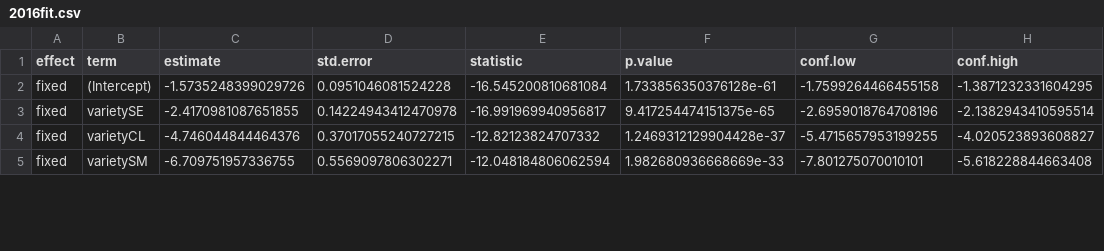
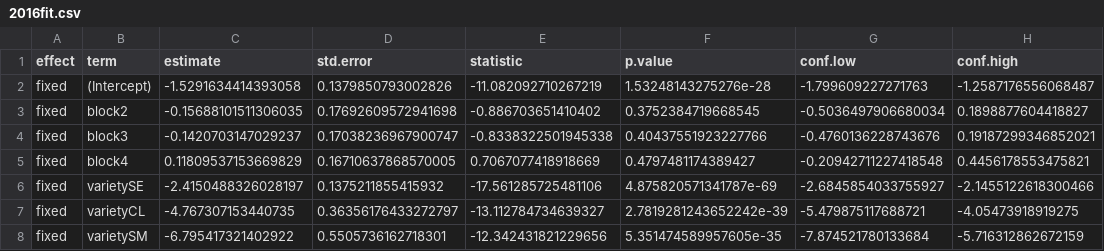
Before and after one commit to mladencucak/PLBFieldTrial, a CSV file: docs/results/dis/2016fit.csv, drawn as a sheet; only a part is shown; the diff covers the shown part only.

```diff
--- a/docs/results/dis/2016fit.csv
+++ b/docs/results/dis/2016fit.csv
@@ -1,5 +1,8 @@
 effect,term,estimate,std.error,statistic,p.value,conf.low,conf.high
-fixed,(Intercept),-1.5735248399029726,0.0951046081524228,-16.545200810681084,1.733856350376128e-61,-1.7599264466455158,-1.3871232331604295
-fixed,varietySE,-2.4170981087651855,0.14224943412470978,-16.991969940956817,9.417254474151375e-65,-2.6959018764708196,-2.1382943410595514
-fixed,varietyCL,-4.746044844464376,0.37017055240727215,-12.82123824707332,1.2469312129904428e-37,-5.4715657953199255,-4.020523893608827
-fixed,varietySM,-6.709751957336755,0.5569097806302271,-12.048184806062594,1.982680936668669e-33,-7.801275070010101,-5.618228844663408
+fixed,(Intercept),-1.5291634414393058,0.1379850793002826,-11.082092710267219,1.53248143275276e-28,-1.799609227271763,-1.2587176556068487
+fixed,block2,-0.15688101511306035,0.17692609572941698,-0.886703651410402,0.3752384719668545,-0.5036497906680034,0.1898877604418827
+fixed,block3,-0.1420703147029237,0.17038236967900747,-0.8338322501945338,0.40437551923227766,-0.4760136228743676,0.19187299346852021
+fixed,block4,0.11809537153669829,0.16710637868570005,0.7067077418918669,0.4797481174389427,-0.20942711227418548,0.4456178553475821
+fixed,varietySE,-2.4150488326028197,0.1375211855415932,-17.561285725481106,4.875820571341787e-69,-2.6845854033755927,-2.1455122618300466
+fixed,varietyCL,-4.767307153440735,0.36356176433272797,-13.112784734639327,2.7819281243652242e-39,-5.479875117688721,-4.05473918919275
+fixed,varietySM,-6.795417321402922,0.5505736162718301,-12.342431821229656,5.351474589957605e-35,-7.874521780133684,-5.716312862672159
```
Also changed, not shown: 72 edited cells elsewhere in this file, docs/results/dis/fit_rest.csv, results/dis/2016fit.csv, 45 other files.
